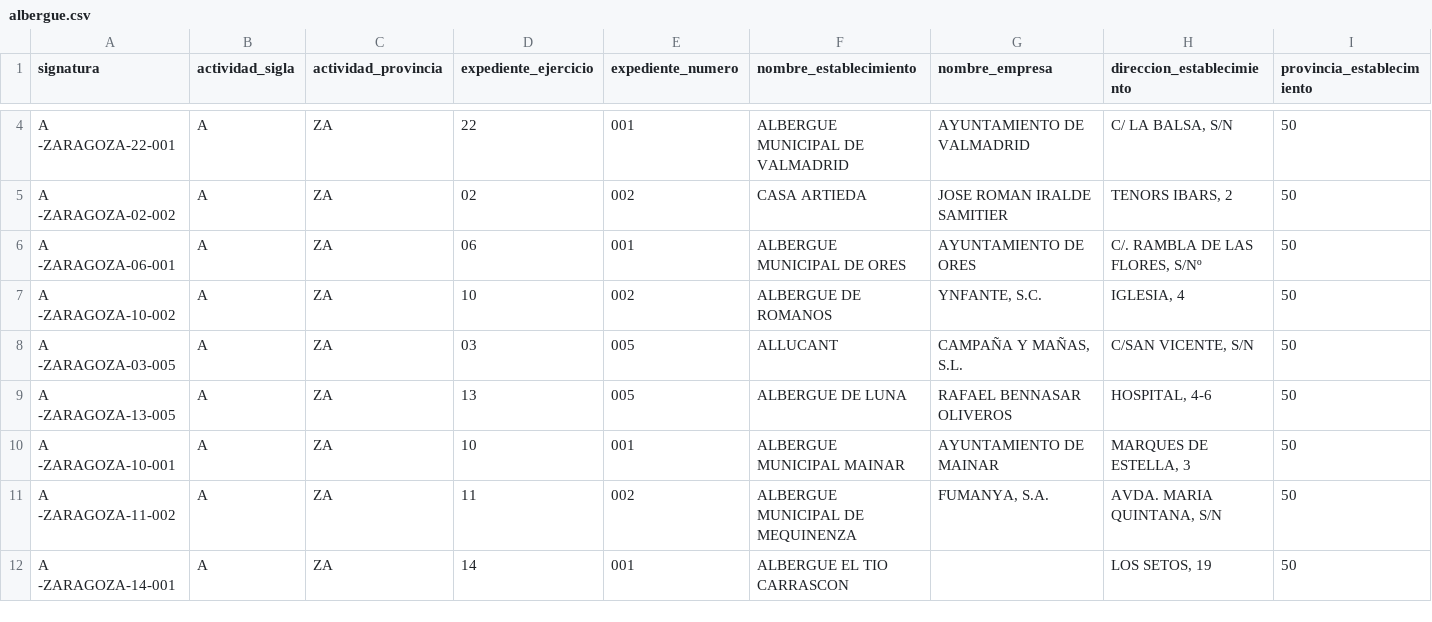
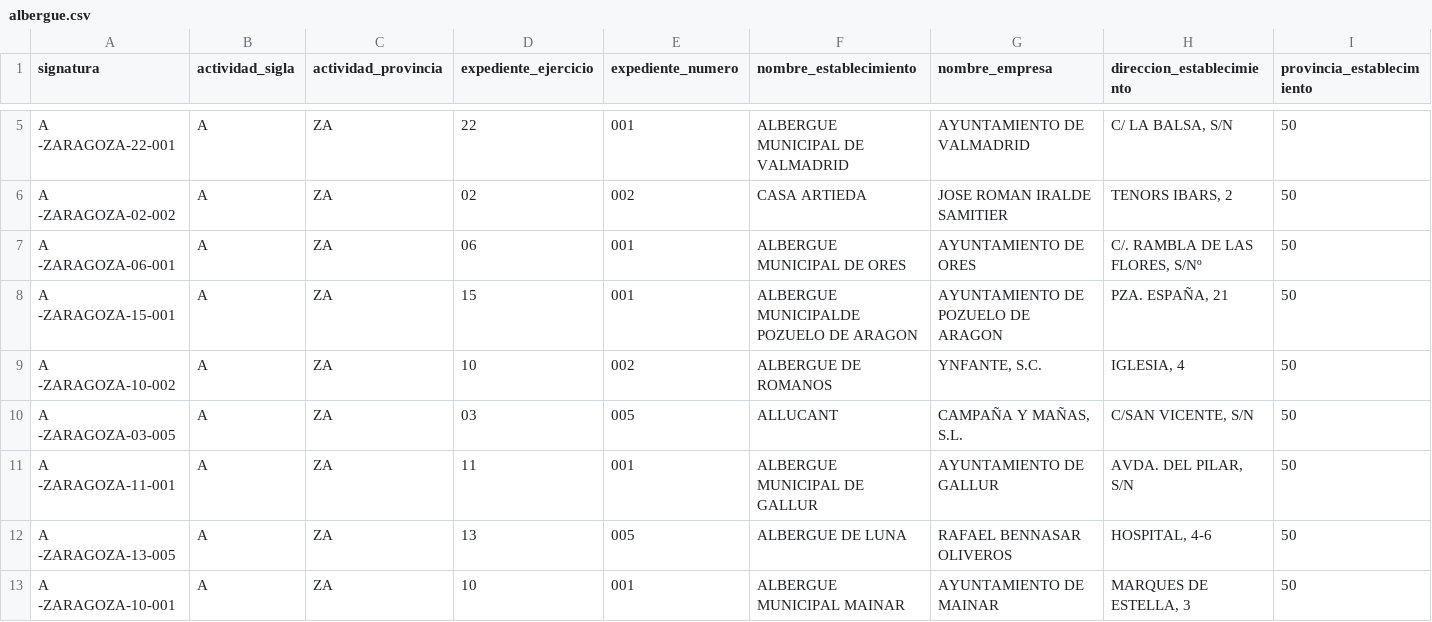
Before and after one commit to hoppafrost-glitch/ribera-baja-explora, a CSV file: tools/opendata/albergue.csv, drawn as a sheet; only a part is shown, gaps mark what is left out; the shorter side is filled out with more unchanged rows; rows hold the shown columns only; the diff covers the shown part only; the diff names each change by its address in the sheet, - before the commit and + after, or states it on an @@ line.

```diff
--- a/tools/opendata/albergue.csv
+++ b/tools/opendata/albergue.csv
+row 8: A -ZARAGOZA-15-001 | A | ZA | 15 | 001 | ALBERGUE MUNICIPALDE POZUELO DE ARAGON | AYUNTAMIENTO DE POZUELO DE ARAGON | PZA. ESPAÑA, 21 | 50
+row 11: A -ZARAGOZA-11-001 | A | ZA | 11 | 001 | ALBERGUE MUNICIPAL DE GALLUR | AYUNTAMIENTO DE GALLUR | AVDA. DEL PILAR, S/N | 50
```
Also changed, not shown: 4 added rows elsewhere in this file, tools/opendata/apartamento.csv, tools/opendata/camping.csv, 12 other files.
